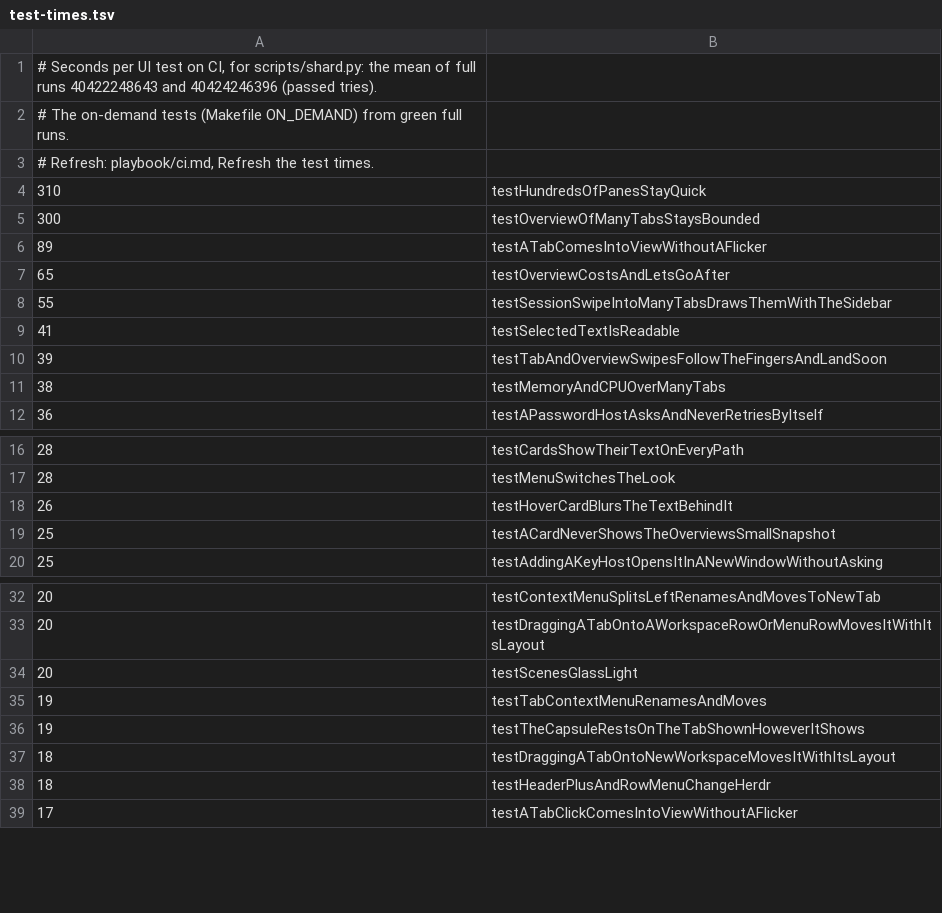
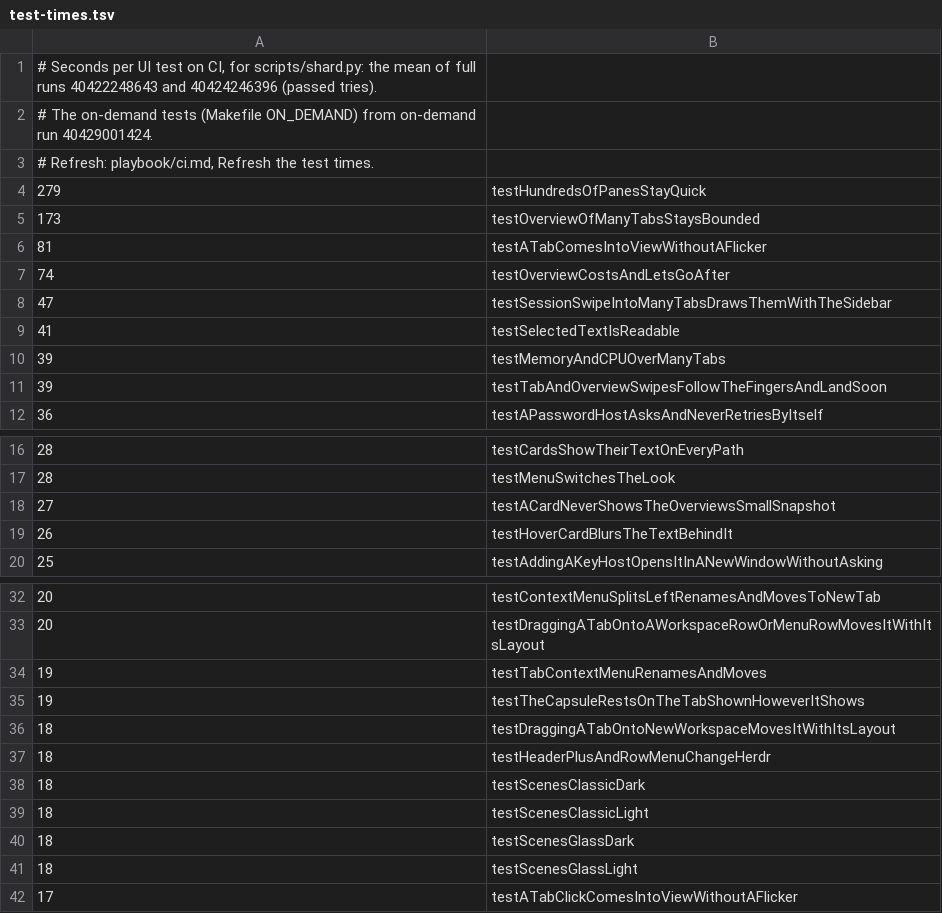
Before and after one commit to hkandala/oriel, a TSV file: scripts/test-times.tsv, drawn as a sheet; only a part is shown, gaps mark what is left out; the diff covers the shown part only.

Commit message:
chore(ci): on-demand test times from run 40429001424

```diff
--- a/scripts/test-times.tsv
+++ b/scripts/test-times.tsv
@@ -1,12 +1,12 @@
 # Seconds per UI test on CI, for scripts/shard.py: the mean of full runs 40422248643 and 40424246396 (passed tries).
-# The on-demand tests (Makefile ON_DEMAND) from green full runs.
+# The on-demand tests (Makefile ON_DEMAND) from on-demand run 40429001424.
 # Refresh: playbook/ci.md, Refresh the test times.
-310	testHundredsOfPanesStayQuick
-300	testOverviewOfManyTabsStaysBounded
-89	testATabComesIntoViewWithoutAFlicker
-65	testOverviewCostsAndLetsGoAfter
-55	testSessionSwipeIntoManyTabsDrawsThemWithTheSidebar
+279	testHundredsOfPanesStayQuick
+173	testOverviewOfManyTabsStaysBounded
+81	testATabComesIntoViewWithoutAFlicker
+74	testOverviewCostsAndLetsGoAfter
+47	testSessionSwipeIntoManyTabsDrawsThemWithTheSidebar
 41	testSelectedTextIsReadable
+39	testMemoryAndCPUOverManyTabs
 39	testTabAndOverviewSwipesFollowTheFingersAndLandSoon
-38	testMemoryAndCPUOverManyTabs
 36	testAPasswordHostAsksAndNeverRetriesByItself
@@ -17,4 +17,4 @@
 28	testMenuSwitchesTheLook
+27	testACardNeverShowsTheOverviewsSmallSnapshot
 26	testHoverCardBlursTheTextBehindIt
-25	testACardNeverShowsTheOverviewsSmallSnapshot
 25	testAddingAKeyHostOpensItInANewWindowWithoutAsking
@@ -33,3 +33,2 @@
 20	testDraggingATabOntoAWorkspaceRowOrMenuRowMovesItWithItsLayout
-20	testScenesGlassLight
 19	testTabContextMenuRenamesAndMoves
@@ -38,2 +37,6 @@
 18	testHeaderPlusAndRowMenuChangeHerdr
+18	testScenesClassicDark
+18	testScenesClassicLight
+18	testScenesGlassDark
+18	testScenesGlassLight
 17	testATabClickComesIntoViewWithoutAFlicker
```
Also changed, not shown: 3 removed rows elsewhere in this file.
